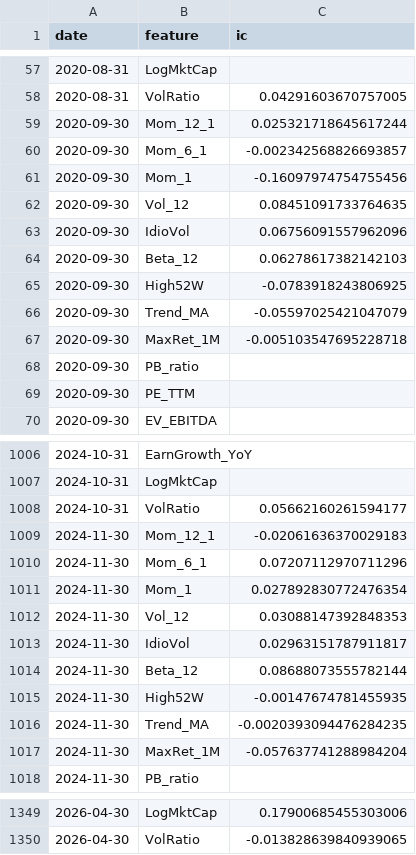
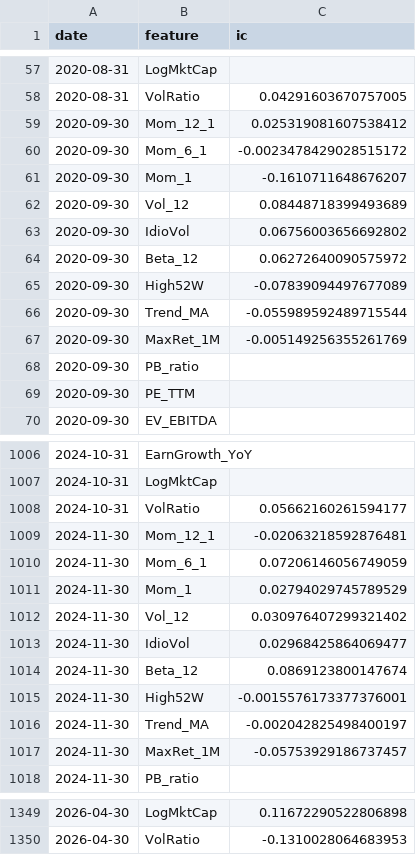
Before and after one commit to kohlimihir/Quantitative-Equity-Factor-Model, a CSV file: reports/feature_ic_monthly.csv, drawn as a sheet; only a part is shown, gaps mark what is left out; the diff covers the shown part only.

```diff
--- a/reports/feature_ic_monthly.csv
+++ b/reports/feature_ic_monthly.csv
@@ -58,11 +58,11 @@ date,feature,ic
 2020-08-31,VolRatio,0.04291603670757005
-2020-09-30,Mom_12_1,0.025321718645617244
-2020-09-30,Mom_6_1,-0.002342568826693857
-2020-09-30,Mom_1,-0.16097974754755456
-2020-09-30,Vol_12,0.08451091733764635
-2020-09-30,IdioVol,0.06756091557962096
-2020-09-30,Beta_12,0.06278617382142103
-2020-09-30,High52W,-0.0783918243806925
-2020-09-30,Trend_MA,-0.05597025421047079
-2020-09-30,MaxRet_1M,-0.005103547695228718
+2020-09-30,Mom_12_1,0.025319081607538412
+2020-09-30,Mom_6_1,-0.0023478429028515172
+2020-09-30,Mom_1,-0.1610711648676207
+2020-09-30,Vol_12,0.08448718399493689
+2020-09-30,IdioVol,0.06756003656692802
+2020-09-30,Beta_12,0.06272640090575972
+2020-09-30,High52W,-0.07839094497677089
+2020-09-30,Trend_MA,-0.055989592489715544
+2020-09-30,MaxRet_1M,-0.005149256355261769
 2020-09-30,PB_ratio,
@@ -1008,11 +1008,11 @@ date,feature,ic
 2024-10-31,VolRatio,0.05662160261594177
-2024-11-30,Mom_12_1,-0.02061636370029183
-2024-11-30,Mom_6_1,0.07207112970711296
-2024-11-30,Mom_1,0.027892830772476354
-2024-11-30,Vol_12,0.03088147392848353
-2024-11-30,IdioVol,0.02963151787911817
-2024-11-30,Beta_12,0.08688073555782144
-2024-11-30,High52W,-0.00147674781455935
-2024-11-30,Trend_MA,-0.0020393094476284235
-2024-11-30,MaxRet_1M,-0.057637741288984204
+2024-11-30,Mom_12_1,-0.02063218592876481
+2024-11-30,Mom_6_1,0.07206146056749059
+2024-11-30,Mom_1,0.02794029745789529
+2024-11-30,Vol_12,0.030976407299321402
+2024-11-30,IdioVol,0.02968425864069477
+2024-11-30,Beta_12,0.0869123800147674
+2024-11-30,High52W,-0.0015576173377376001
+2024-11-30,Trend_MA,-0.002042825498400197
+2024-11-30,MaxRet_1M,-0.05753929186737457
 2024-11-30,PB_ratio,
@@ -1349,2 +1349,2 @@ date,feature,ic
-2026-04-30,LogMktCap,0.17900685455303006
-2026-04-30,VolRatio,-0.013828639840939065
+2026-04-30,LogMktCap,0.11672290522806898
+2026-04-30,VolRatio,-0.1310028064683953
```
Also changed, not shown: 112 edited cells elsewhere in this file, data/lgbm_predictions.csv, data/monthly_returns.csv, 33 other files.
